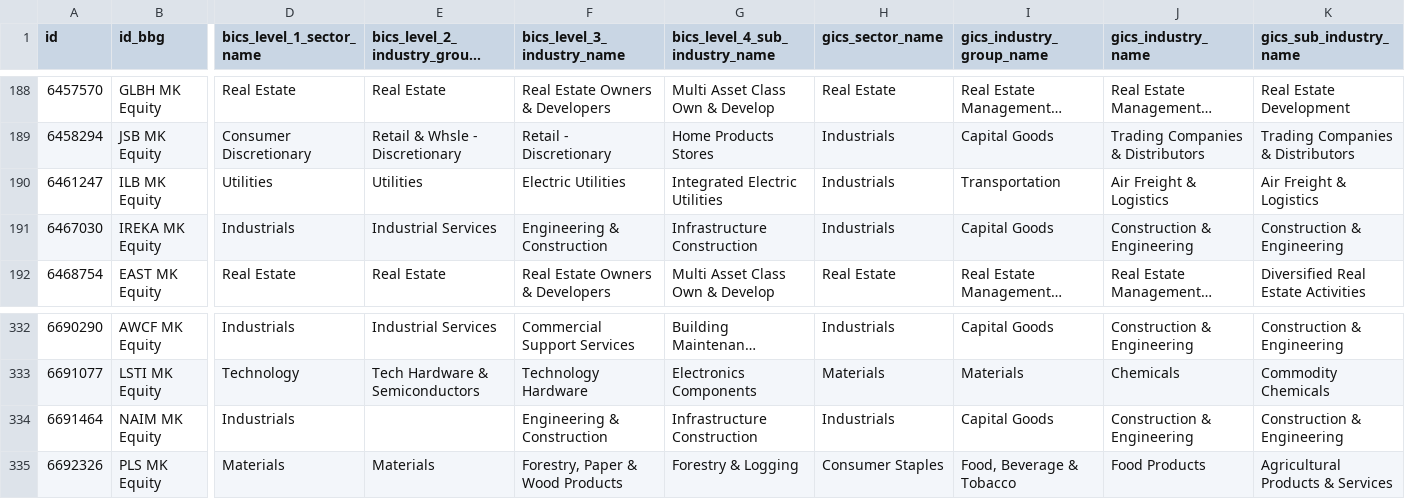
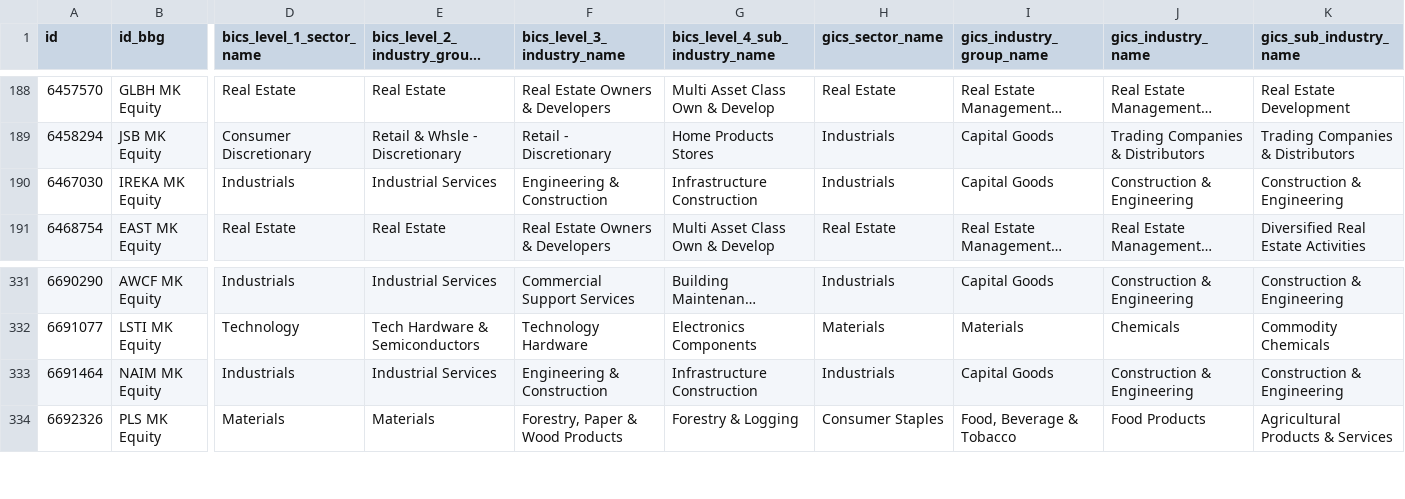
Before and after one commit to etq-quant/bursa, a CSV file: data/meta_data.csv, drawn as a sheet; only a part is shown, gaps mark what is left out; long unchanged cells end in …; removed rows and columns are numbered as before the commit, all else as after; rows hold the shown columns only; the diff names each change by its address in the sheet, - before the commit and + after, or states it on an @@ line.

Commit message:
[bot] commit

```diff
--- a/data/meta_data.csv
+++ b/data/meta_data.csv
-row 190: 6461247 | ILB MK Equity | Utilities | Utilities | Electric Utilities | Integrated Electric Utilities | Industrials | Transportation | Air Freight & Logistics | Air Freight & Logistics
-E333 (bics_level_2_industry_group_name): (empty)
+E333 (bics_level_2_industry_group_name): Industrial Services
```
